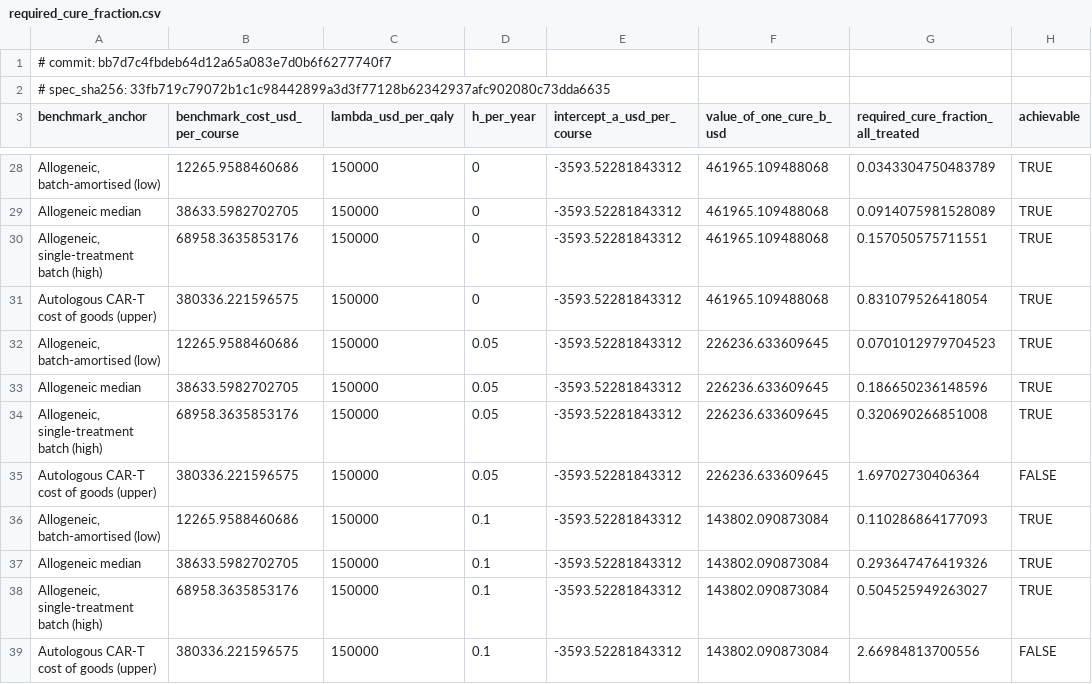
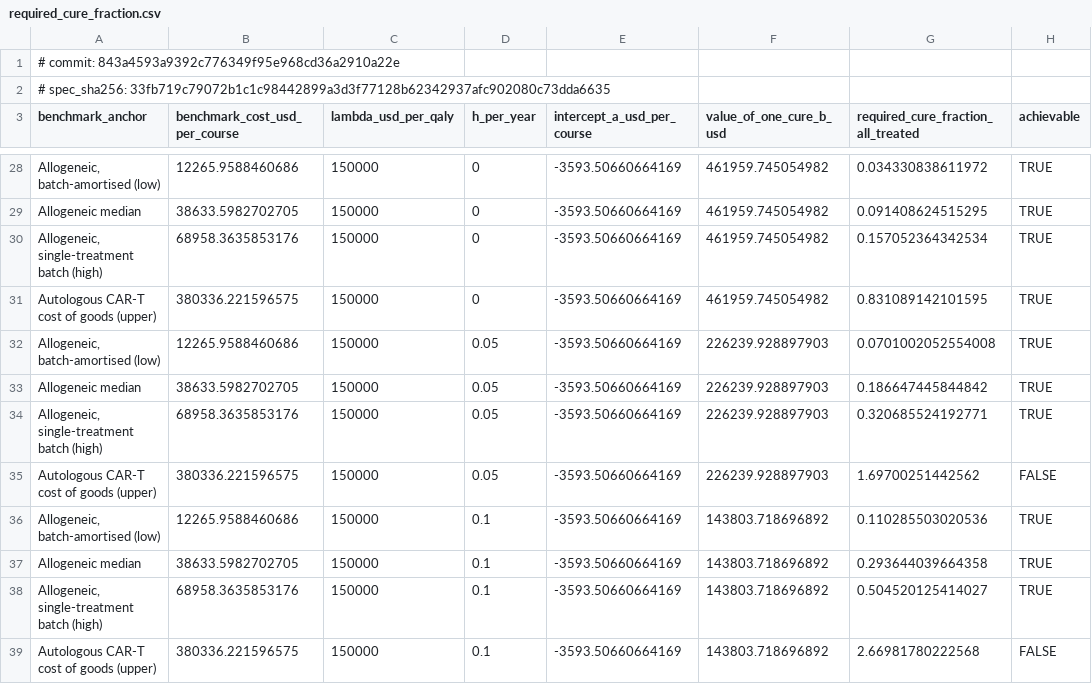
Before and after one commit to ebstone/treg-value, a CSV file: output/tables/required_cure_fraction.csv, drawn as a sheet; only a part is shown, gaps mark what is left out; the diff covers the shown part only.

```diff
--- a/output/tables/required_cure_fraction.csv
+++ b/output/tables/required_cure_fraction.csv
@@ -1,2 +1,2 @@
-# commit: bb7d7c4fbdeb64d12a65a083e7d0b6f6277740f7
+# commit: 843a4593a9392c776349f95e968cd36a2910a22e
 # spec_sha256: 33fb719c79072b1c1c98442899a3d3f77128b62342937afc902080c73dda6635
@@ -28,12 +28,12 @@
-"Allogeneic, batch-amortised (low)",12265.9588460686,150000,0,-3593.52281843312,461965.109488068,0.0343304750483789,TRUE
-"Allogeneic median",38633.5982702705,150000,0,-3593.52281843312,461965.109488068,0.0914075981528089,TRUE
-"Allogeneic, single-treatment batch (high)",68958.3635853176,150000,0,-3593.52281843312,461965.109488068,0.157050575711551,TRUE
-"Autologous CAR-T cost of goods (upper)",380336.221596575,150000,0,-3593.52281843312,461965.109488068,0.831079526418054,TRUE
-"Allogeneic, batch-amortised (low)",12265.9588460686,150000,0.05,-3593.52281843312,226236.633609645,0.0701012979704523,TRUE
-"Allogeneic median",38633.5982702705,150000,0.05,-3593.52281843312,226236.633609645,0.186650236148596,TRUE
-"Allogeneic, single-treatment batch (high)",68958.3635853176,150000,0.05,-3593.52281843312,226236.633609645,0.320690266851008,TRUE
-"Autologous CAR-T cost of goods (upper)",380336.221596575,150000,0.05,-3593.52281843312,226236.633609645,1.69702730406364,FALSE
-"Allogeneic, batch-amortised (low)",12265.9588460686,150000,0.1,-3593.52281843312,143802.090873084,0.110286864177093,TRUE
-"Allogeneic median",38633.5982702705,150000,0.1,-3593.52281843312,143802.090873084,0.293647476419326,TRUE
-"Allogeneic, single-treatment batch (high)",68958.3635853176,150000,0.1,-3593.52281843312,143802.090873084,0.504525949263027,TRUE
-"Autologous CAR-T cost of goods (upper)",380336.221596575,150000,0.1,-3593.52281843312,143802.090873084,2.66984813700556,FALSE
+"Allogeneic, batch-amortised (low)",12265.9588460686,150000,0,-3593.50660664169,461959.745054982,0.034330838611972,TRUE
+"Allogeneic median",38633.5982702705,150000,0,-3593.50660664169,461959.745054982,0.091408624515295,TRUE
+"Allogeneic, single-treatment batch (high)",68958.3635853176,150000,0,-3593.50660664169,461959.745054982,0.157052364342534,TRUE
+"Autologous CAR-T cost of goods (upper)",380336.221596575,150000,0,-3593.50660664169,461959.745054982,0.831089142101595,TRUE
+"Allogeneic, batch-amortised (low)",12265.9588460686,150000,0.05,-3593.50660664169,226239.928897903,0.0701002052554008,TRUE
+"Allogeneic median",38633.5982702705,150000,0.05,-3593.50660664169,226239.928897903,0.186647445844842,TRUE
+"Allogeneic, single-treatment batch (high)",68958.3635853176,150000,0.05,-3593.50660664169,226239.928897903,0.320685524192771,TRUE
+"Autologous CAR-T cost of goods (upper)",380336.221596575,150000,0.05,-3593.50660664169,226239.928897903,1.69700251442562,FALSE
+"Allogeneic, batch-amortised (low)",12265.9588460686,150000,0.1,-3593.50660664169,143803.718696892,0.110285503020536,TRUE
+"Allogeneic median",38633.5982702705,150000,0.1,-3593.50660664169,143803.718696892,0.293644039664358,TRUE
+"Allogeneic, single-treatment batch (high)",68958.3635853176,150000,0.1,-3593.50660664169,143803.718696892,0.504520125414027,TRUE
+"Autologous CAR-T cost of goods (upper)",380336.221596575,150000,0.1,-3593.50660664169,143803.718696892,2.66981780222568,FALSE
```
Also changed, not shown: 72 edited cells elsewhere in this file, output/tables/price_frontier.csv, output/tables/psa_summary.csv, 16 other files.
